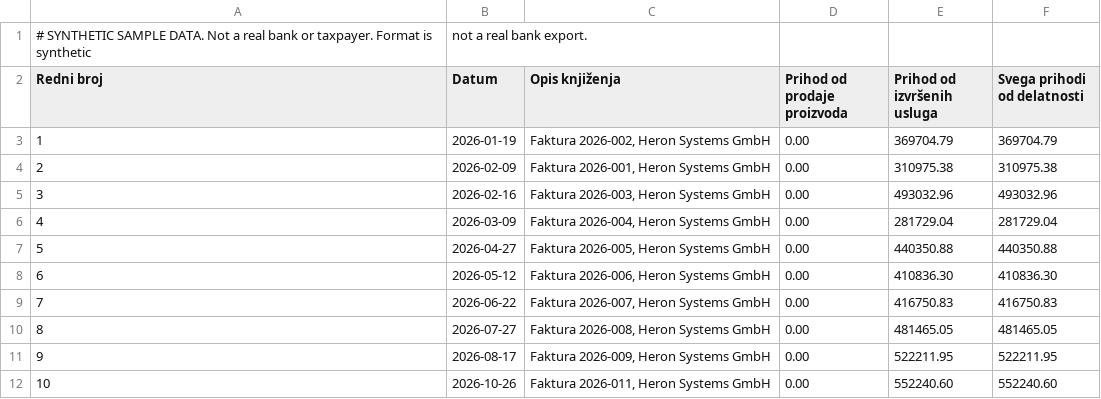
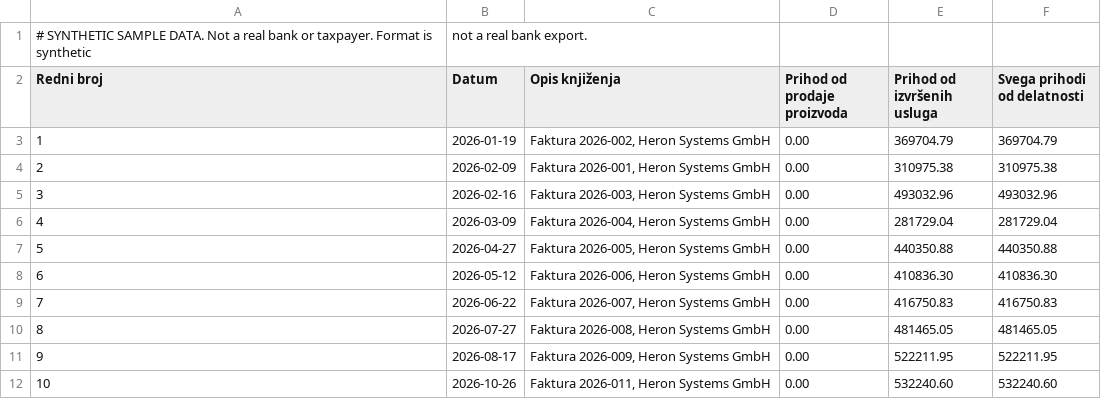
Before and after one commit to TheWeirdDee/headroom, a CSV file: data/profiles/p07/kpo.csv, drawn as a sheet.

```diff
--- a/data/profiles/p07/kpo.csv
+++ b/data/profiles/p07/kpo.csv
@@ -11,2 +11,2 @@ Redni broj,Datum,Opis knjiženja,Prihod od prodaje proizvoda,Prihod od izvršeni
 9,2026-08-17,"Faktura 2026-009, Heron Systems GmbH",0.00,522211.95,522211.95
-10,2026-10-26,"Faktura 2026-011, Heron Systems GmbH",0.00,552240.60,552240.60
+10,2026-10-26,"Faktura 2026-011, Heron Systems GmbH",0.00,532240.60,532240.60
```
Also changed, not shown: 33 other files.
